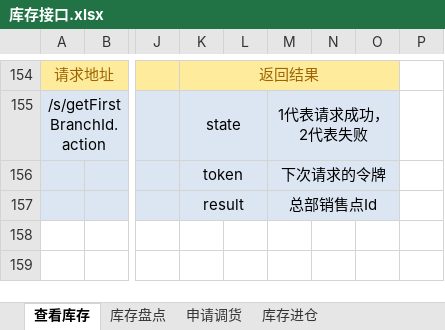
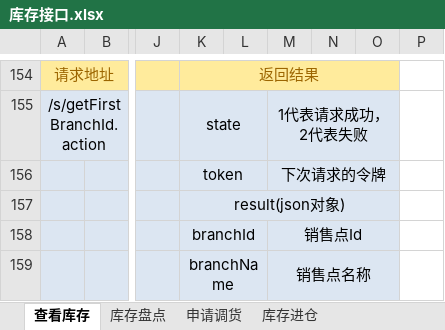
Before and after one commit to QM-Developers/store_v1.1.1, an Excel workbook: 需求分析/接口文档/客户/库存接口.xlsx, sheet 查看库存, drawn as a sheet; only a part is shown, gaps mark what is left out; values as stored, in another font and other column widths than the file's, no borders; removed rows and columns are numbered as before the commit, all else as after; rows hold the shown columns only; the diff names each change by its address in the sheet, - before the commit and + after, or states it on an @@ line.

```diff
--- a/需求分析/接口文档/客户/库存接口.xlsx (sheet 查看库存)
+++ b/需求分析/接口文档/客户/库存接口.xlsx (sheet 查看库存)
-K157: result
+K157: result(json对象)
-K157:L157 merged
+K157:O157 merged
-M157: 总部销售点Id
+M157: (empty)
-M157:O157 merged
+row 158:  |  |  | branchId |  | 销售点Id
+row 159:  |  |  | branchName |  | 销售点名称
```
Also changed, not shown: 需求分析/接口文档/客户/更新说明.xlsx, 需求分析/系统分析/用例文档/客户用例.xlsx, 18 other files.
